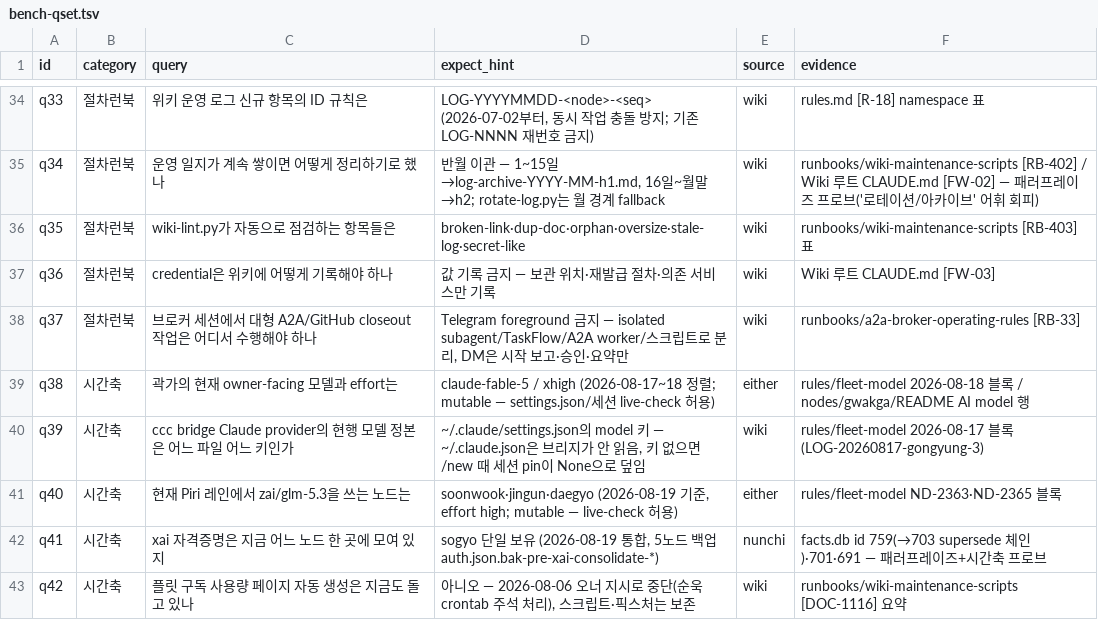
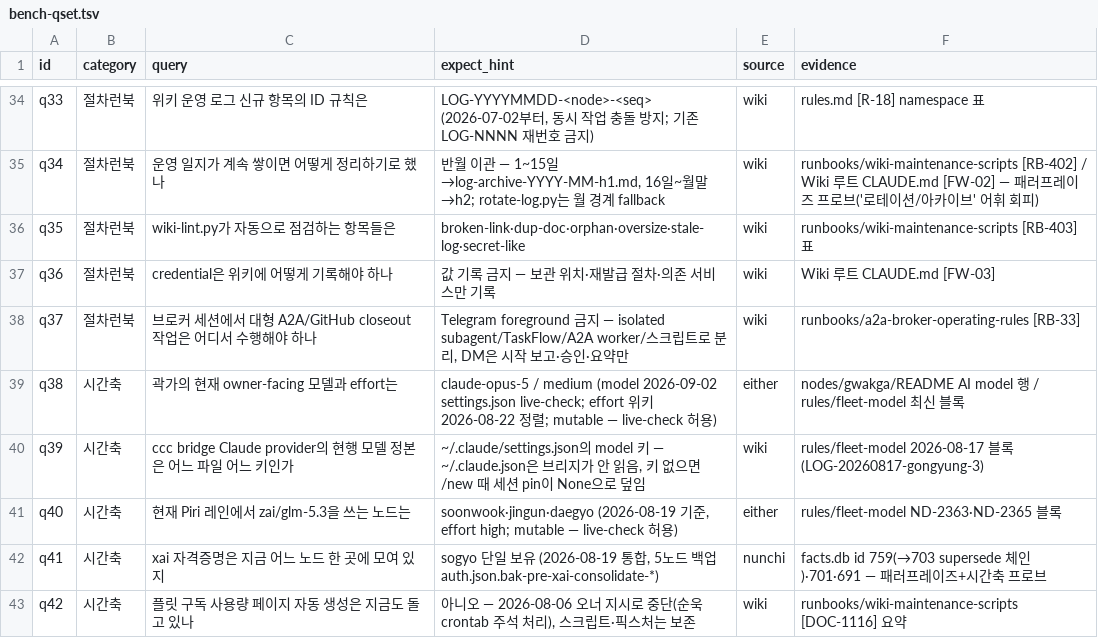
Before and after one commit to jinwon-int/ccc-node, a TSV file: claude/hooks/nunchi/bench-qset.tsv, drawn as a sheet; only a part is shown, gaps mark what is left out.

Commit message:
fix(nunchi): move weekly bench after the Mon 10:00 KST quota reset + refresh q38 expect (#832)
- install-nunchi.sh: bench cron 7 8 -> 7 11 (Mon). The 08:07 slot ran before
  the z.ai weekly reset (Mon 10:00 KST) and produced contaminated sheets on
  nosuk/gongyung on 08-24 and 08-31 (#1210). The #1385 fallback chain limits
  the damage; a post-reset slot keeps the primary backend consistent.
- bench-qset.tsv q38: expect said claude-fable-5 / xhigh (08-17~18) but the
  wiki canonical row (nodes/gwakga/README, 08-22 live) and today's live
  settings.json check both say claude-opus-5 — the Q-set row was stale, not
  the wiki. Expect aligned to claude-opus-5 / medium with fresh evidence refs.

gongyung's live crontab updated in step (backup: crontab.bak-pre-bench-1107-20260902).

```diff
--- a/claude/hooks/nunchi/bench-qset.tsv
+++ b/claude/hooks/nunchi/bench-qset.tsv
@@ -38,3 +38,3 @@ q36	절차런북	credential은 위키에 어떻게 기록해야 하나	값 기
 q37	절차런북	브로커 세션에서 대형 A2A/GitHub closeout 작업은 어디서 수행해야 하나	Telegram foreground 금지 — isolated subagent/TaskFlow/A2A worker/스크립트로 분리, DM은 시작 보고·승인·요약만	wiki	runbooks/a2a-broker-operating-rules [RB-33]
-q38	시간축	곽가의 현재 owner-facing 모델과 effort는	claude-fable-5 / xhigh (2026-08-17~18 정렬; mutable — settings.json/세션 live-check 허용)	either	rules/fleet-model 2026-08-18 블록 / nodes/gwakga/README AI model 행
+q38	시간축	곽가의 현재 owner-facing 모델과 effort는	claude-opus-5 / medium (model 2026-09-02 settings.json live-check; effort 위키 2026-08-22 정렬; mutable — live-check 허용)	either	nodes/gwakga/README AI model 행 / rules/fleet-model 최신 블록
 q39	시간축	ccc bridge Claude provider의 현행 모델 정본은 어느 파일 어느 키인가	~/.claude/settings.json의 model 키 — ~/.claude.json은 브리지가 안 읽음, 키 없으면 /new 때 세션 pin이 None으로 덮임	wiki	rules/fleet-model 2026-08-17 블록 (LOG-20260817-gongyung-3)
```
Also changed, not shown: 1 other file.
